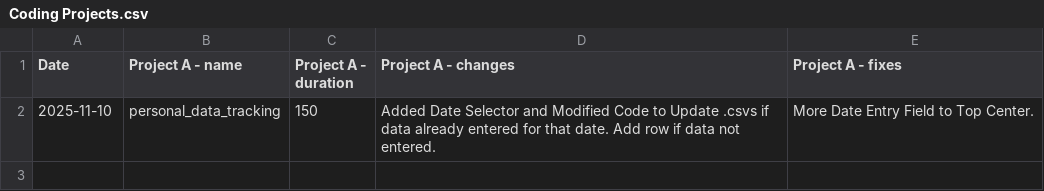
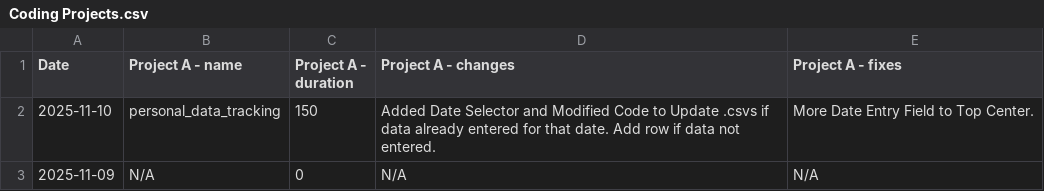
Before and after one commit to l2mcgrat/personal_data_tracking, a CSV file: data/Coding Projects.csv, drawn as a sheet; the diff names each change by its address in the sheet, - before the commit and + after, or states it on an @@ line.

Commit message:
Fixed All Date Related Bugs and Cross Applied all Changes and Tested

```diff
--- a/data/Coding Projects.csv
+++ b/data/Coding Projects.csv
+row 3: 2025-11-09 | N/A | 0 | N/A | N/A
```
Also changed, not shown: 31 other files.
